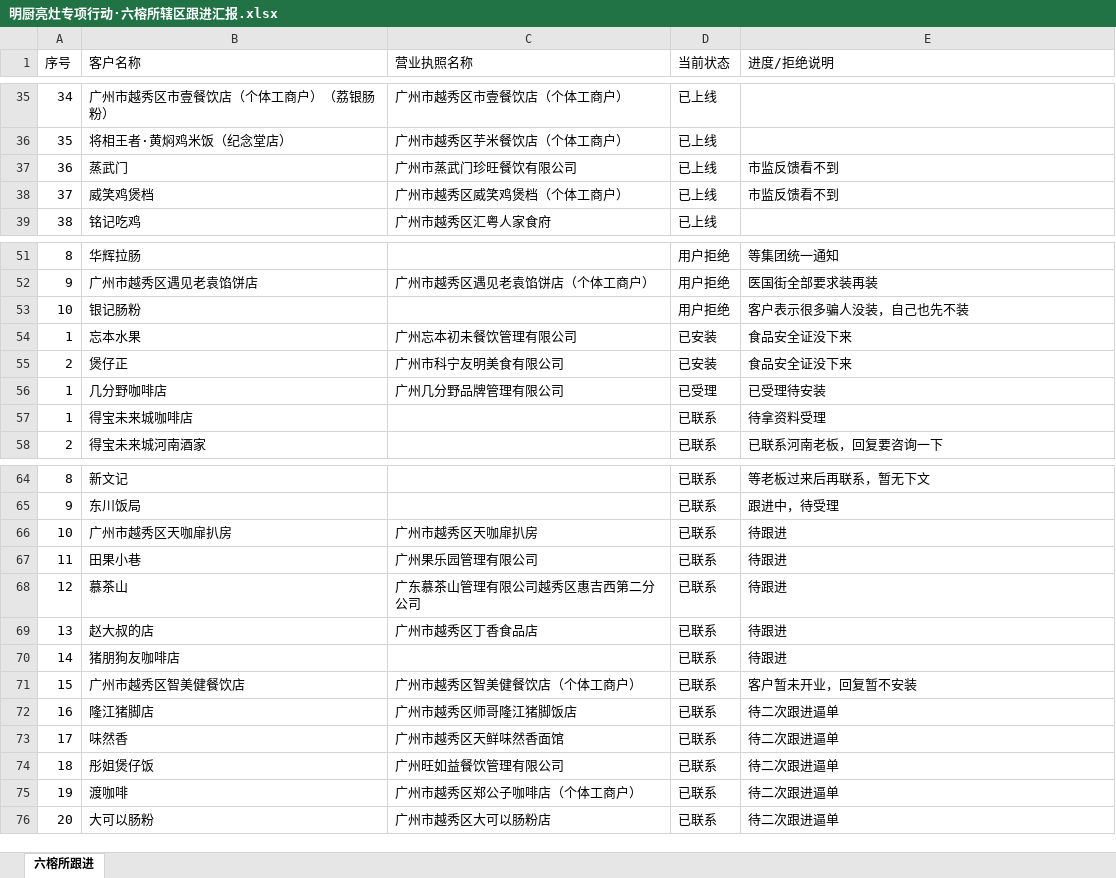
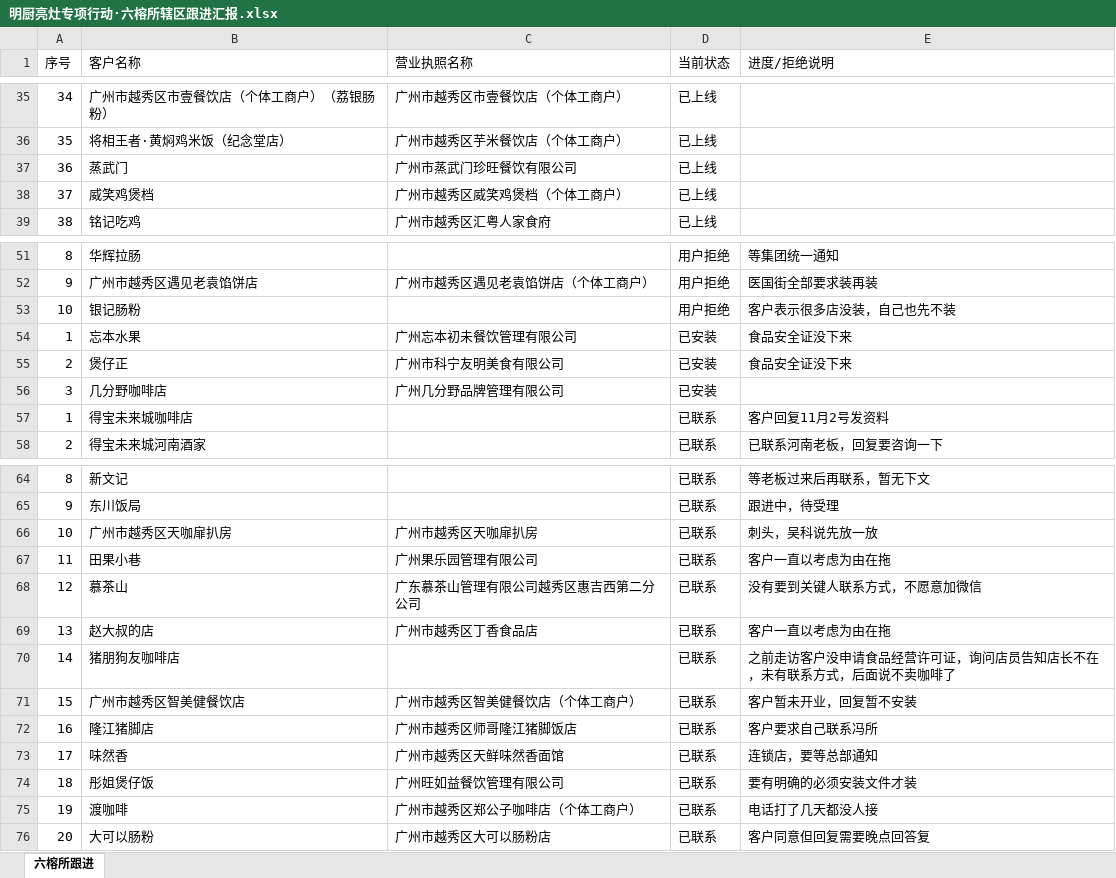
Before and after one commit to wujiezhang2017/mingchu-report, an Excel workbook: 明厨亮灶专项行动·六榕所辖区跟进汇报.xlsx, sheet 六榕所跟进, drawn as a sheet; only a part is shown, gaps mark what is left out; values as stored, in another font and other column widths than the file's, no borders; the diff names each change by its address in the sheet, - before the commit and + after, or states it on an @@ line.

Commit message:
更新xlsx真实文件 2026-11-03

```diff
--- a/明厨亮灶专项行动·六榕所辖区跟进汇报.xlsx (sheet 六榕所跟进)
+++ b/明厨亮灶专项行动·六榕所辖区跟进汇报.xlsx (sheet 六榕所跟进)
-E37:E38 (进度/拒绝说明): 市监反馈看不到
+E37:E38 (进度/拒绝说明): (empty)
-E53 (进度/拒绝说明): 客户表示很多骗人没装，自己也先不装
+E53 (进度/拒绝说明): 客户表示很多店没装，自己也先不装
-A56 (序号): 1
+A56 (序号): 3
-D56 (当前状态): 已受理
+D56 (当前状态): 已安装
-E56 (进度/拒绝说明): 已受理待安装
+E56 (进度/拒绝说明): (empty)
-E57 (进度/拒绝说明): 待拿资料受理
+E57 (进度/拒绝说明): 客户回复11月2号发资料
-E66 (进度/拒绝说明): 待跟进
+E66 (进度/拒绝说明): 刺头，吴科说先放一放
-E67 (进度/拒绝说明): 待跟进
+E67 (进度/拒绝说明): 客户一直以考虑为由在拖
-E68 (进度/拒绝说明): 待跟进
+E68 (进度/拒绝说明): 没有要到关键人联系方式，不愿意加微信
-E69 (进度/拒绝说明): 待跟进
+E69 (进度/拒绝说明): 客户一直以考虑为由在拖
-E70 (进度/拒绝说明): 待跟进
+E70 (进度/拒绝说明): 之前走访客户没申请食品经营许可证，询问店员告知店长不在，未有联系方式，后面说不卖咖啡了
-E72 (进度/拒绝说明): 待二次跟进逼单
+E72 (进度/拒绝说明): 客户要求自己联系冯所
-E73 (进度/拒绝说明): 待二次跟进逼单
+E73 (进度/拒绝说明): 连锁店，要等总部通知
-E74 (进度/拒绝说明): 待二次跟进逼单
+E74 (进度/拒绝说明): 要有明确的必须安装文件才装
-E75 (进度/拒绝说明): 待二次跟进逼单
+E75 (进度/拒绝说明): 电话打了几天都没人接
-E76 (进度/拒绝说明): 待二次跟进逼单
+E76 (进度/拒绝说明): 客户同意但回复需要晚点回答复
```
